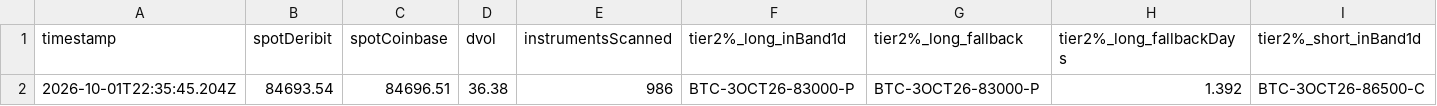
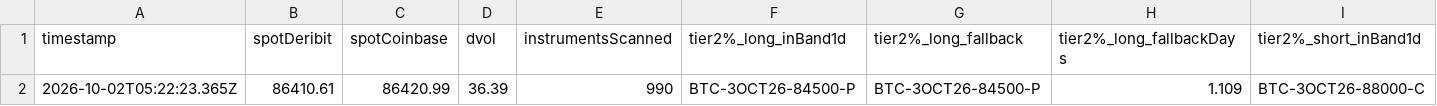
Before and after one commit to atticusNew/Foxify_Collar, a CSV file: artifacts/chain-samples/index.csv, drawn as a sheet; only a part is shown; removed rows and columns are numbered as before the commit, all else as after; rows hold the shown columns only; the diff names each change by its address in the sheet, - before the commit and + after, or states it on an @@ line.

```diff
--- a/artifacts/chain-samples/index.csv
+++ b/artifacts/chain-samples/index.csv
-row 2: 2026-10-01T22:35:45.204Z | 84693.54 | 84696.51 | 36.38 | 986 | BTC-3OCT26-83000-P | BTC-3OCT26-83000-P | 1.392 | BTC-3OCT26-86500-C
+row 2: 2026-10-02T05:22:23.365Z | 86410.61 | 86420.99 | 36.39 | 990 | BTC-3OCT26-84500-P | BTC-3OCT26-84500-P | 1.109 | BTC-3OCT26-88000-C
```
Also changed, not shown: 1 other file.
